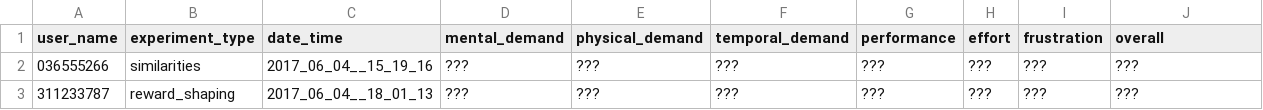
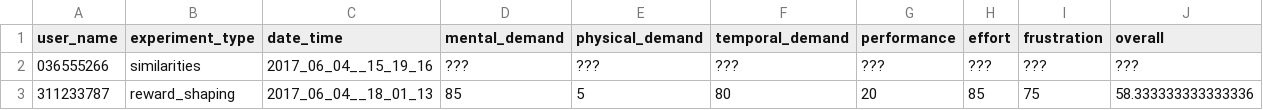
Before and after one commit to moshiky/experiment_scripts, a CSV file: results.csv, drawn as a sheet.

Commit message:
* correct results * add ids.txt to the ignore list

```diff
--- a/results.csv
+++ b/results.csv
@@ -2,2 +2,2 @@ user_name,experiment_type,date_time,mental_demand,physical_demand,temporal_deman
 036555266,similarities,2017_06_04__15_19_16,???,???,???,???,???,???,???
-311233787,reward_shaping,2017_06_04__18_01_13,???,???,???,???,???,???,???
+311233787,reward_shaping,2017_06_04__18_01_13,85,5,80,20,85,75,58.333333333333336
```
Also changed, not shown: 1 other file.
